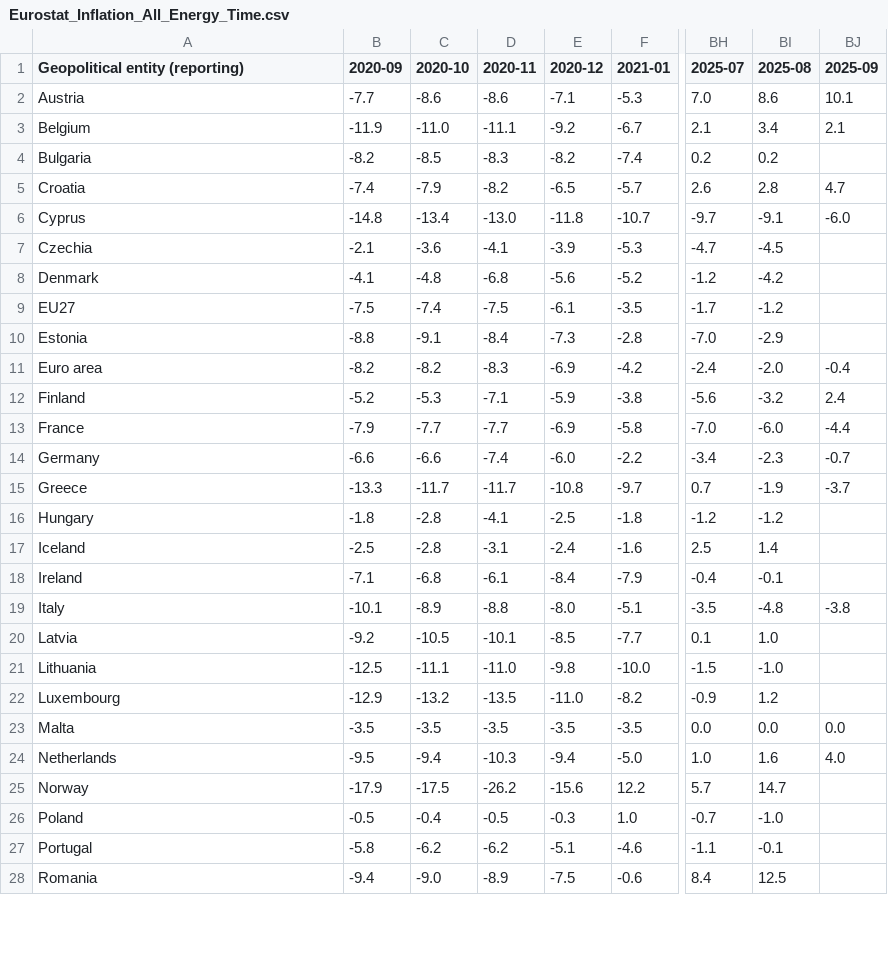
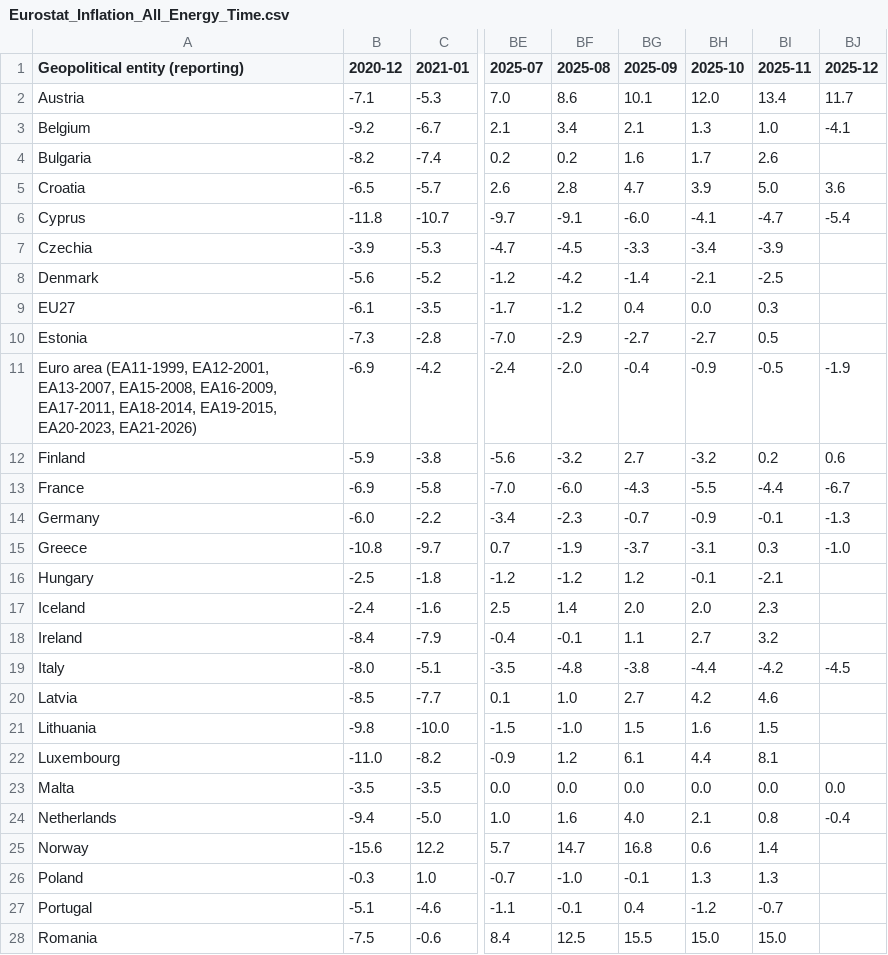
Before and after one commit to Qery-Data/Inflation-Europe, a CSV file: data/Eurostat_Inflation_All_Energy_Time.csv, drawn as a sheet; only a part is shown, gaps mark what is left out; removed rows and columns are numbered as before the commit, all else as after; the diff covers the shown part only; the diff names each change by its address in the sheet, - before the commit and + after, or states it on an @@ line.

```diff
--- a/data/Eurostat_Inflation_All_Energy_Time.csv
+++ b/data/Eurostat_Inflation_All_Energy_Time.csv
-column B (2020-09), rows 2-28: -7.7 | -11.9 | -8.2 | -7.4 | -14.8 | -2.1 | -4.1 | -7.5 | -8.8 | -8.2 | -5.2 | -7.9 | -6.6 | -13.3 | -1.8 | -2.5 | -7.1 | -10.1 | -9.2 | -12.5 | -12.9 | -3.5 | -9.5 | -17.9 | -0.5 | -5.8 | -9.4
-column C (2020-10), rows 2-28: -8.6 | -11.0 | -8.5 | -7.9 | -13.4 | -3.6 | -4.8 | -7.4 | -9.1 | -8.2 | -5.3 | -7.7 | -6.6 | -11.7 | -2.8 | -2.8 | -6.8 | -8.9 | -10.5 | -11.1 | -13.2 | -3.5 | -9.4 | -17.5 | -0.4 | -6.2 | -9.0
-column D (2020-11), rows 2-28: -8.6 | -11.1 | -8.3 | -8.2 | -13.0 | -4.1 | -6.8 | -7.5 | -8.4 | -8.3 | -7.1 | -7.7 | -7.4 | -11.7 | -4.1 | -3.1 | -6.1 | -8.8 | -10.1 | -11.0 | -13.5 | -3.5 | -10.3 | -26.2 | -0.5 | -6.2 | -8.9
+column BH (2025-10), rows 2-28: 12.0 | 1.3 | 1.7 | 3.9 | -4.1 | -3.4 | -2.1 | 0.0 | -2.7 | -0.9 | -3.2 | -5.5 | -0.9 | -3.1 | -0.1 | 2.0 | 2.7 | -4.4 | 4.2 | 1.6 | 4.4 | 0.0 | 2.1 | 0.6 | 1.3 | -1.2 | 15.0
+column BI (2025-11), rows 2-28: 13.4 | 1.0 | 2.6 | 5.0 | -4.7 | -3.9 | -2.5 | 0.3 | 0.5 | -0.5 | 0.2 | -4.4 | -0.1 | 0.3 | -2.1 | 2.3 | 3.2 | -4.2 | 4.6 | 1.5 | 8.1 | 0.0 | 0.8 | 1.4 | 1.3 | -0.7 | 15.0
+column BJ (2025-12), rows 2-24: 11.7 | -4.1 |  | 3.6 | -5.4 |  |  |  |  | -1.9 | 0.6 | -6.7 | -1.3 | -1.0 |  |  |  | -4.5 |  |  |  | 0.0 | -0.4
-BG4 (2025-09): (empty)
+BG4 (2025-09): 1.6
-BG7 (2025-09): (empty)
+BG7 (2025-09): -3.3
-BG8 (2025-09): (empty)
+BG8 (2025-09): -1.4
-BG9 (2025-09): (empty)
+BG9 (2025-09): 0.4
-BG10 (2025-09): (empty)
+BG10 (2025-09): -2.7
-A11 (Geopolitical entity (reporting)): Euro area
+A11 (Geopolitical entity (reporting)): Euro area (EA11-1999, EA12-2001, EA13-2007, EA15-2008, EA16-2009, EA17-2011, EA18-2014, EA19-2015, EA20-2023, EA21-2026)
-BG12 (2025-09): 2.4
+BG12 (2025-09): 2.7
-BG13 (2025-09): -4.4
+BG13 (2025-09): -4.3
-BG16 (2025-09): (empty)
+BG16 (2025-09): 1.2
-BG17 (2025-09): (empty)
+BG17 (2025-09): 2.0
-BG18 (2025-09): (empty)
+BG18 (2025-09): 1.1
-BG20 (2025-09): (empty)
+BG20 (2025-09): 2.7
-BG21 (2025-09): (empty)
+BG21 (2025-09): 1.5
-BG22 (2025-09): (empty)
+BG22 (2025-09): 6.1
-BG25 (2025-09): (empty)
+BG25 (2025-09): 16.8
-BG26 (2025-09): (empty)
+BG26 (2025-09): -0.1
-BG27 (2025-09): (empty)
+BG27 (2025-09): 0.4
-BG28 (2025-09): (empty)
+BG28 (2025-09): 15.5
```
Also changed, not shown: 5 edited cells elsewhere in this file, data/Eurostat_Inflation_All_Food_Time.csv, data/Eurostat_Inflation_All_HICP_Time.csv, 5 other files.
